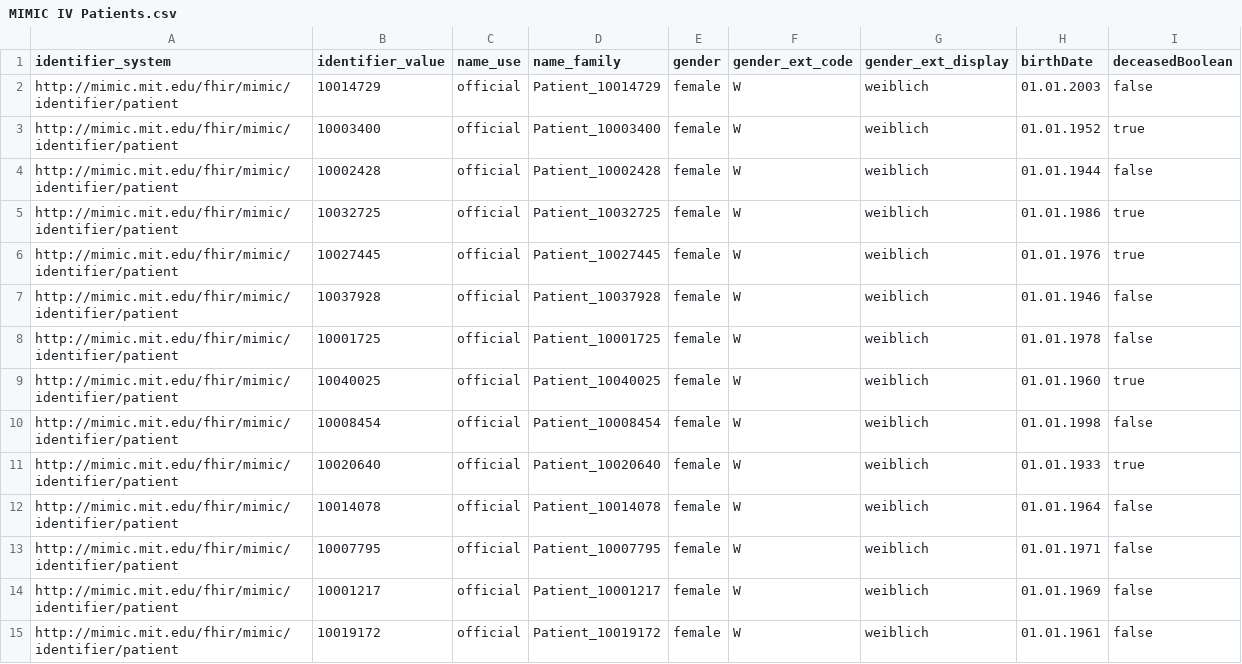
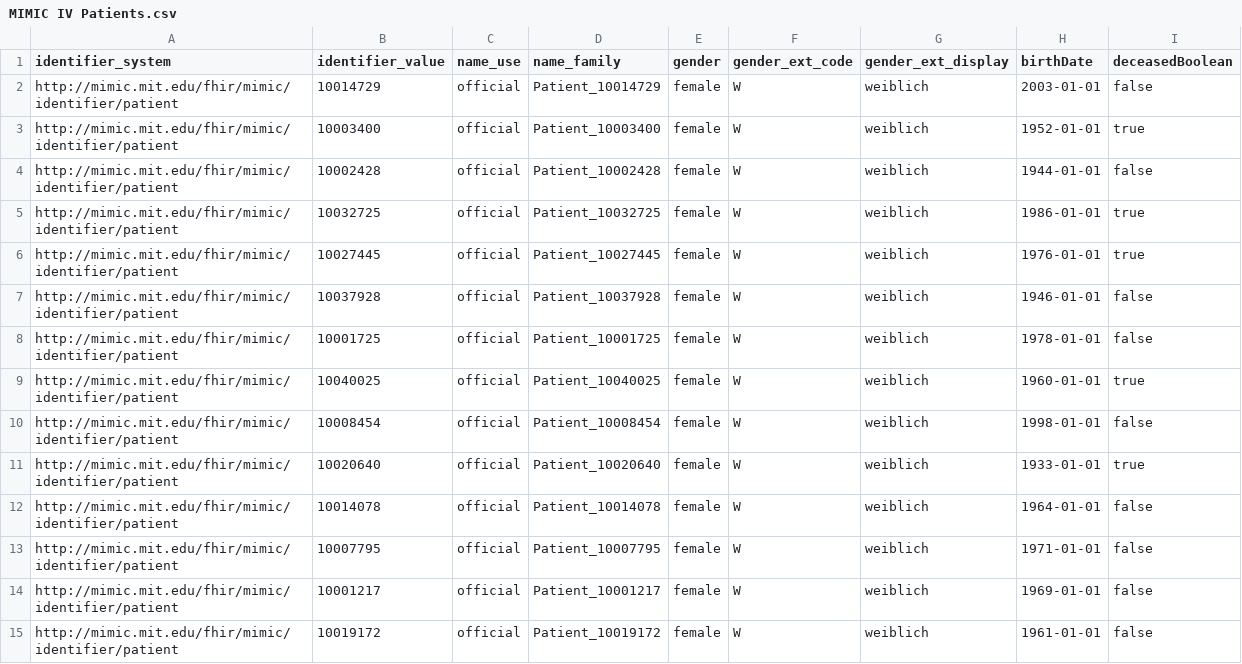
Before and after one commit to IMISE/MI-Lab-CSV-FHIR-transformation, a CSV file: Material/Datensatz/MIMIC IV Patients.csv, drawn as a sheet; only a part is shown; the diff covers the shown part only.

Commit message:
Reformat patients birthdate in dataset

```diff
--- a/Material/Datensatz/MIMIC IV Patients.csv
+++ b/Material/Datensatz/MIMIC IV Patients.csv
@@ -1,15 +1,15 @@
 identifier_system;identifier_value;name_use;name_family;gender;gender_ext_code;gender_ext_display;birthDate;deceasedBoolean
-http://mimic.mit.edu/fhir/mimic/identifier/patient;10014729;official;Patient_10014729;female;W;weiblich;01.01.2003;false
-http://mimic.mit.edu/fhir/mimic/identifier/patient;10003400;official;Patient_10003400;female;W;weiblich;01.01.1952;true
-http://mimic.mit.edu/fhir/mimic/identifier/patient;10002428;official;Patient_10002428;female;W;weiblich;01.01.1944;false
-http://mimic.mit.edu/fhir/mimic/identifier/patient;10032725;official;Patient_10032725;female;W;weiblich;01.01.1986;true
-http://mimic.mit.edu/fhir/mimic/identifier/patient;10027445;official;Patient_10027445;female;W;weiblich;01.01.1976;true
-http://mimic.mit.edu/fhir/mimic/identifier/patient;10037928;official;Patient_10037928;female;W;weiblich;01.01.1946;false
-http://mimic.mit.edu/fhir/mimic/identifier/patient;10001725;official;Patient_10001725;female;W;weiblich;01.01.1978;false
-http://mimic.mit.edu/fhir/mimic/identifier/patient;10040025;official;Patient_10040025;female;W;weiblich;01.01.1960;true
-http://mimic.mit.edu/fhir/mimic/identifier/patient;10008454;official;Patient_10008454;female;W;weiblich;01.01.1998;false
-http://mimic.mit.edu/fhir/mimic/identifier/patient;10020640;official;Patient_10020640;female;W;weiblich;01.01.1933;true
-http://mimic.mit.edu/fhir/mimic/identifier/patient;10014078;official;Patient_10014078;female;W;weiblich;01.01.1964;false
-http://mimic.mit.edu/fhir/mimic/identifier/patient;10007795;official;Patient_10007795;female;W;weiblich;01.01.1971;false
-http://mimic.mit.edu/fhir/mimic/identifier/patient;10001217;official;Patient_10001217;female;W;weiblich;01.01.1969;false
-http://mimic.mit.edu/fhir/mimic/identifier/patient;10019172;official;Patient_10019172;female;W;weiblich;01.01.1961;false
+http://mimic.mit.edu/fhir/mimic/identifier/patient;10014729;official;Patient_10014729;female;W;weiblich;2003-01-01;false
+http://mimic.mit.edu/fhir/mimic/identifier/patient;10003400;official;Patient_10003400;female;W;weiblich;1952-01-01;true
+http://mimic.mit.edu/fhir/mimic/identifier/patient;10002428;official;Patient_10002428;female;W;weiblich;1944-01-01;false
+http://mimic.mit.edu/fhir/mimic/identifier/patient;10032725;official;Patient_10032725;female;W;weiblich;1986-01-01;true
+http://mimic.mit.edu/fhir/mimic/identifier/patient;10027445;official;Patient_10027445;female;W;weiblich;1976-01-01;true
+http://mimic.mit.edu/fhir/mimic/identifier/patient;10037928;official;Patient_10037928;female;W;weiblich;1946-01-01;false
+http://mimic.mit.edu/fhir/mimic/identifier/patient;10001725;official;Patient_10001725;female;W;weiblich;1978-01-01;false
+http://mimic.mit.edu/fhir/mimic/identifier/patient;10040025;official;Patient_10040025;female;W;weiblich;1960-01-01;true
+http://mimic.mit.edu/fhir/mimic/identifier/patient;10008454;official;Patient_10008454;female;W;weiblich;1998-01-01;false
+http://mimic.mit.edu/fhir/mimic/identifier/patient;10020640;official;Patient_10020640;female;W;weiblich;1933-01-01;true
+http://mimic.mit.edu/fhir/mimic/identifier/patient;10014078;official;Patient_10014078;female;W;weiblich;1964-01-01;false
+http://mimic.mit.edu/fhir/mimic/identifier/patient;10007795;official;Patient_10007795;female;W;weiblich;1971-01-01;false
+http://mimic.mit.edu/fhir/mimic/identifier/patient;10001217;official;Patient_10001217;female;W;weiblich;1969-01-01;false
+http://mimic.mit.edu/fhir/mimic/identifier/patient;10019172;official;Patient_10019172;female;W;weiblich;1961-01-01;false
```
Also changed, not shown: 86 edited cells elsewhere in this file.
